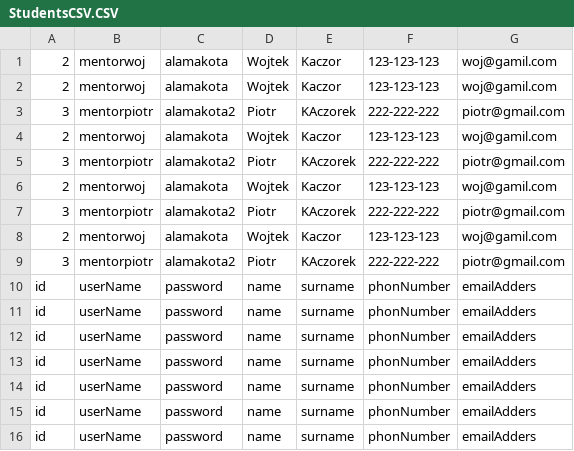
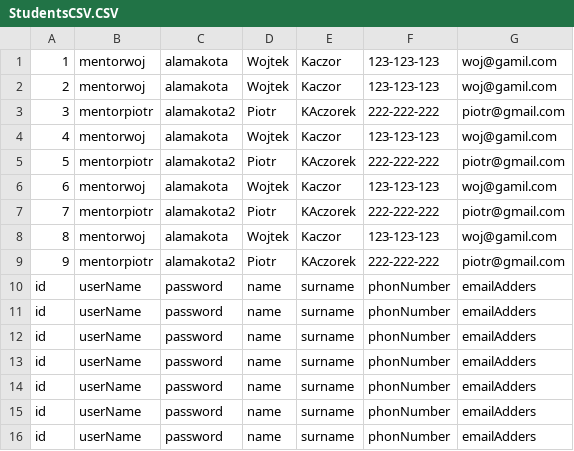
Before and after one commit to CodecoolKRK20173/ccms-daro-radian-rom, a CSV file: src/main/resources/StudentsCSV.CSV, drawn as a sheet.

Commit message:
Done submit assigment by Student

```diff
--- a/src/main/resources/StudentsCSV.CSV
+++ b/src/main/resources/StudentsCSV.CSV
@@ -1,10 +1,10 @@
-2	mentorwoj	alamakota	Wojtek	Kaczor	123-123-123	woj@gamil.com
+1	mentorwoj	alamakota	Wojtek	Kaczor	123-123-123	woj@gamil.com
 2	mentorwoj	alamakota	Wojtek	Kaczor	123-123-123	woj@gamil.com
 3	mentorpiotr	alamakota2	Piotr	KAczorek	222-222-222	piotr@gmail.com
-2	mentorwoj	alamakota	Wojtek	Kaczor	123-123-123	woj@gamil.com
-3	mentorpiotr	alamakota2	Piotr	KAczorek	222-222-222	piotr@gmail.com
-2	mentorwoj	alamakota	Wojtek	Kaczor	123-123-123	woj@gamil.com
-3	mentorpiotr	alamakota2	Piotr	KAczorek	222-222-222	piotr@gmail.com
-2	mentorwoj	alamakota	Wojtek	Kaczor	123-123-123	woj@gamil.com
-3	mentorpiotr	alamakota2	Piotr	KAczorek	222-222-222	piotr@gmail.com
+4	mentorwoj	alamakota	Wojtek	Kaczor	123-123-123	woj@gamil.com
+5	mentorpiotr	alamakota2	Piotr	KAczorek	222-222-222	piotr@gmail.com
+6	mentorwoj	alamakota	Wojtek	Kaczor	123-123-123	woj@gamil.com
+7	mentorpiotr	alamakota2	Piotr	KAczorek	222-222-222	piotr@gmail.com
+8	mentorwoj	alamakota	Wojtek	Kaczor	123-123-123	woj@gamil.com
+9	mentorpiotr	alamakota2	Piotr	KAczorek	222-222-222	piotr@gmail.com
 id	userName	password	name	surname	phonNumber	emailAdders
```
Also changed, not shown: 4 other files.
